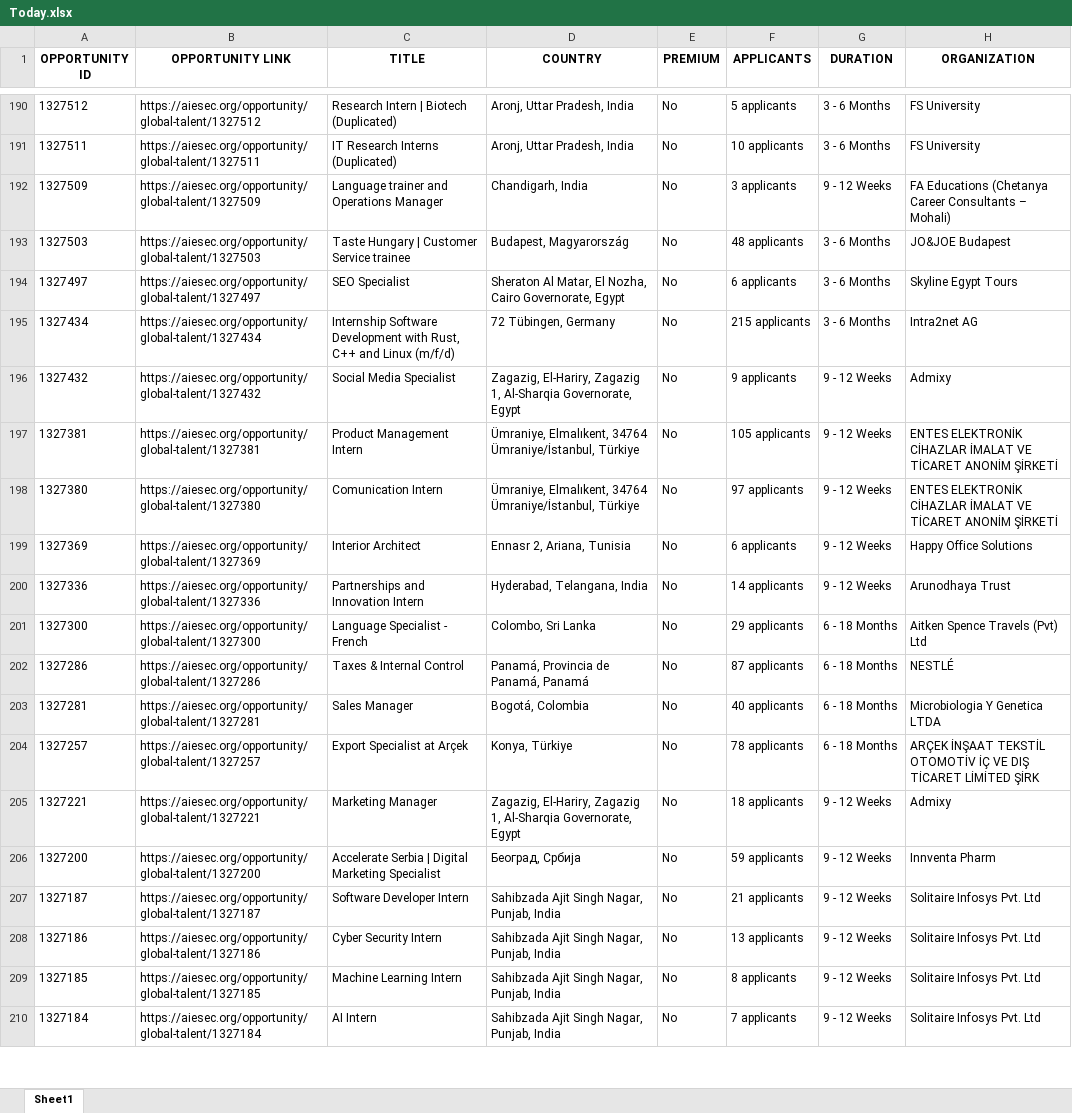
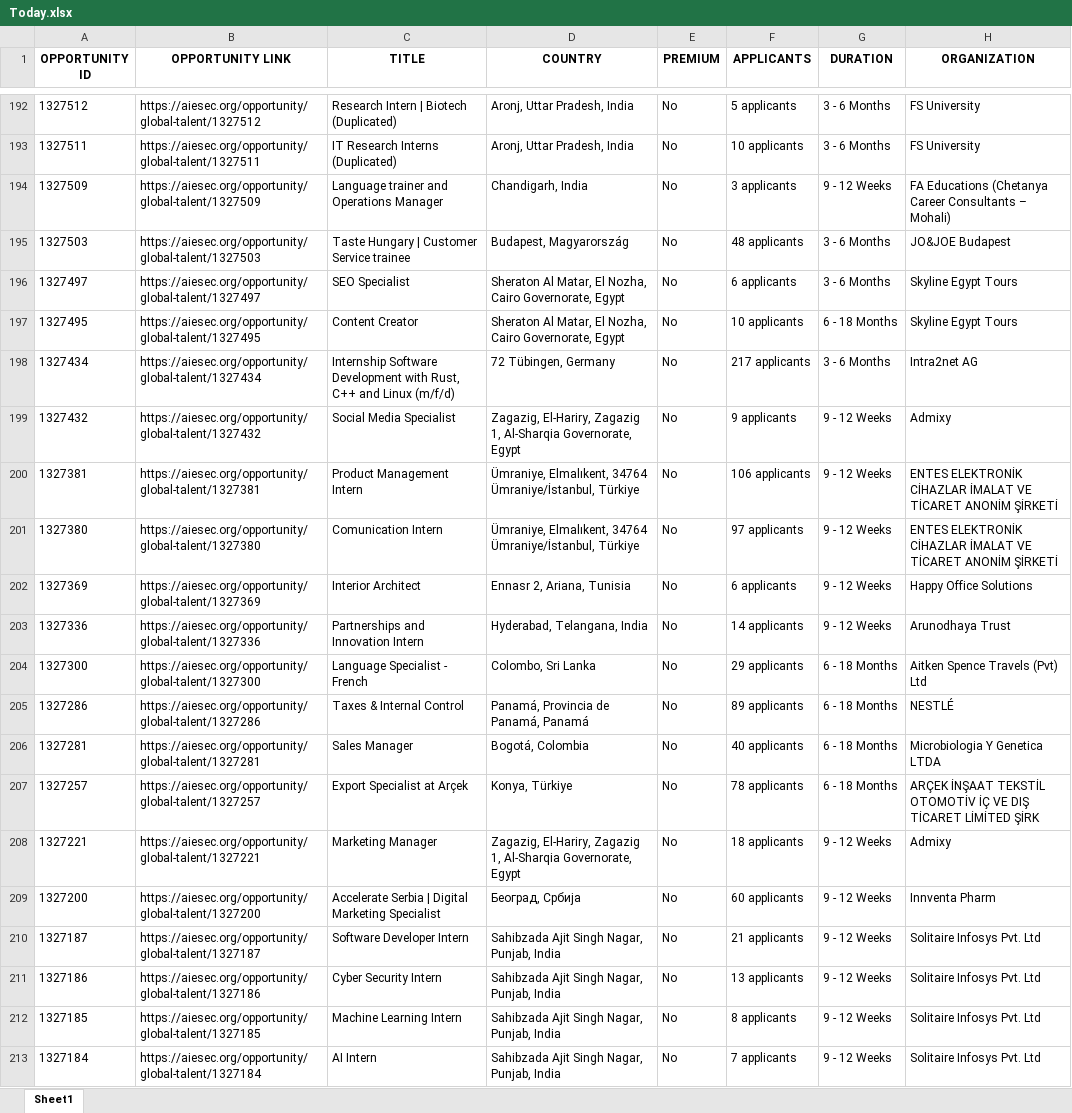
Before and after one commit to IbrahiimHassan/AIESEC_GUC, an Excel workbook: Today.xlsx, sheet Sheet1, drawn as a sheet; only a part is shown, gaps mark what is left out; values as stored, in another font and other column widths than the file's, no borders; addresses are those after the commit; the diff covers the shown part only; the diff names each change by its address in the sheet, - before the commit and + after, or states it on an @@ line.

```diff
--- a/Today.xlsx (sheet Sheet1)
+++ b/Today.xlsx (sheet Sheet1)
+row 197: 1327495 | https://aiesec.org/opportunity/global-talent/1327495 | Content Creator | Sheraton Al Matar, El Nozha, Cairo Governorate, Egypt | No | 10 applicants | 6 - 18 Months | Skyline Egypt Tours
-F198 (APPLICANTS): 215 applicants
+F198 (APPLICANTS): 217 applicants
-F200 (APPLICANTS): 105 applicants
+F200 (APPLICANTS): 106 applicants
-F205 (APPLICANTS): 87 applicants
+F205 (APPLICANTS): 89 applicants
-F209 (APPLICANTS): 59 applicants
+F209 (APPLICANTS): 60 applicants
```
Also changed, not shown: 5 added rows, 5 removed rows, 3 moved rows and 58 edited cells elsewhere in this sheet, New.xlsx, 1 other file.
